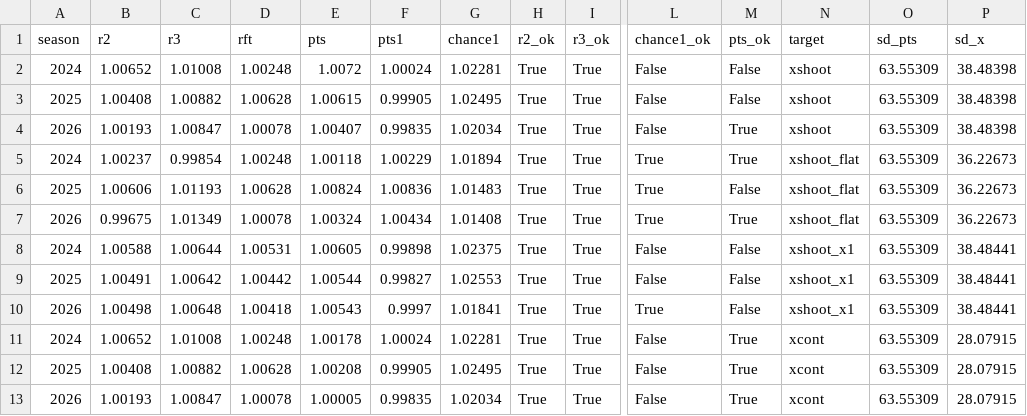
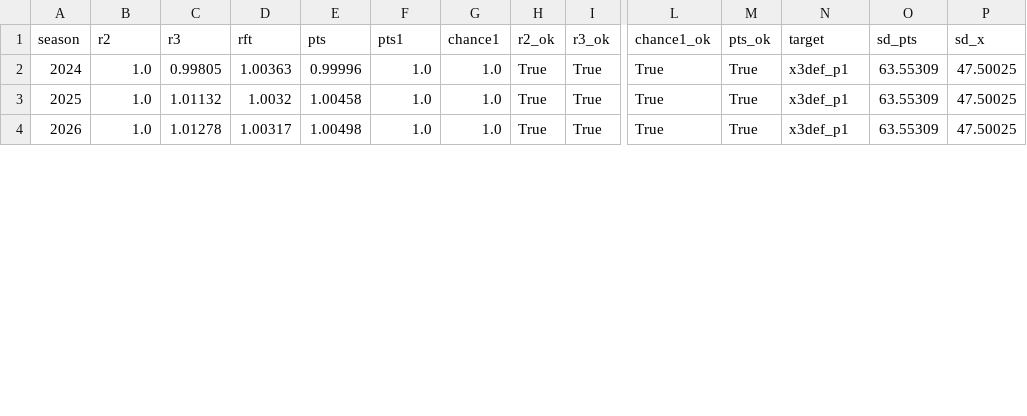
Before and after one commit to bbstats/spmm, a CSV file: outputs/csv/xshoot_gate.csv, drawn as a sheet; only a part is shown, gaps mark what is left out; removed rows and columns are numbered as before the commit, all else as after; rows hold the shown columns only; the diff covers the shown part only; the diff names each change by its address in the sheet, - before the commit and + after, or states it on an @@ line.

```diff
--- a/outputs/csv/xshoot_gate.csv
+++ b/outputs/csv/xshoot_gate.csv
-row 2: 2024 | 1.00652 | 1.01008 | 1.00248 | 1.0072 | 1.00024 | 1.02281 | True | True | False | False | xshoot | 63.55309 | 38.48398
-row 3: 2025 | 1.00408 | 1.00882 | 1.00628 | 1.00615 | 0.99905 | 1.02495 | True | True | False | False | xshoot | 63.55309 | 38.48398
-row 4: 2026 | 1.00193 | 1.00847 | 1.00078 | 1.00407 | 0.99835 | 1.02034 | True | True | False | True | xshoot | 63.55309 | 38.48398
-B2 (r2): 1.00237
+B2 (r2): 1.0
-C2 (r3): 0.99854
+C2 (r3): 0.99805
-D2 (rft): 1.00248
+D2 (rft): 1.00363
-E2 (pts): 1.00118
+E2 (pts): 0.99996
-F2 (pts1): 1.00229
+F2 (pts1): 1.0
-G2 (chance1): 1.01894
+G2 (chance1): 1.0
-N2:N4 (target): xshoot_flat
+N2:N4 (target): x3def_p1
-P2:P4 (sd_x): 36.22673
+P2:P4 (sd_x): 47.50025
-B3 (r2): 1.00606
+B3 (r2): 1.0
-C3 (r3): 1.01193
+C3 (r3): 1.01132
-D3 (rft): 1.00628
+D3 (rft): 1.0032
-E3 (pts): 1.00824
+E3 (pts): 1.00458
-F3 (pts1): 1.00836
+F3 (pts1): 1.0
-G3 (chance1): 1.01483
+G3 (chance1): 1.0
-M3 (pts_ok): False
+M3 (pts_ok): True
-B4 (r2): 0.99675
+B4 (r2): 1.0
-C4 (r3): 1.01349
+C4 (r3): 1.01278
-D4 (rft): 1.00078
+D4 (rft): 1.00317
-E4 (pts): 1.00324
+E4 (pts): 1.00498
-F4 (pts1): 1.00434
+F4 (pts1): 1.0
-G4 (chance1): 1.01408
+G4 (chance1): 1.0
-row 8: 2024 | 1.00588 | 1.00644 | 1.00531 | 1.00605 | 0.99898 | 1.02375 | True | True | False | False | xshoot_x1 | 63.55309 | 38.48441
-row 9: 2025 | 1.00491 | 1.00642 | 1.00442 | 1.00544 | 0.99827 | 1.02553 | True | True | False | False | xshoot_x1 | 63.55309 | 38.48441
-row 10: 2026 | 1.00498 | 1.00648 | 1.00418 | 1.00543 | 0.9997 | 1.01841 | True | True | True | False | xshoot_x1 | 63.55309 | 38.48441
-row 11: 2024 | 1.00652 | 1.01008 | 1.00248 | 1.00178 | 1.00024 | 1.02281 | True | True | False | True | xcont | 63.55309 | 28.07915
-row 12: 2025 | 1.00408 | 1.00882 | 1.00628 | 1.00208 | 0.99905 | 1.02495 | True | True | False | True | xcont | 63.55309 | 28.07915
-row 13: 2026 | 1.00193 | 1.00847 | 1.00078 | 1.00005 | 0.99835 | 1.02034 | True | True | False | True | xcont | 63.55309 | 28.07915
```
Also changed, not shown: 27 edited cells elsewhere in this file, 1 other file.
